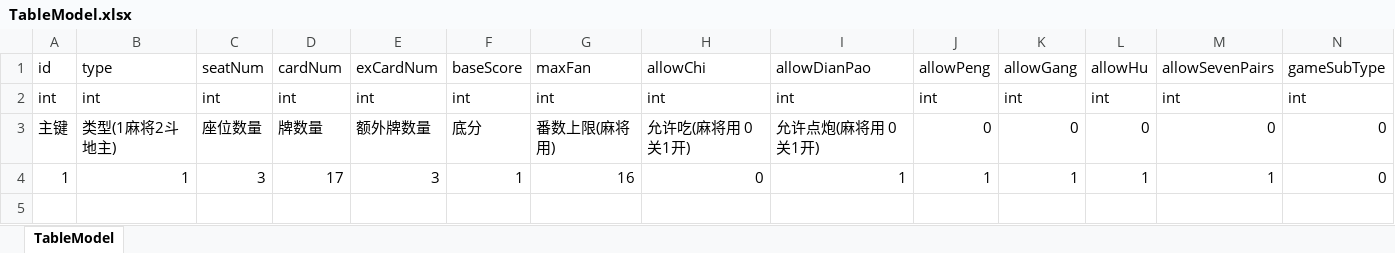
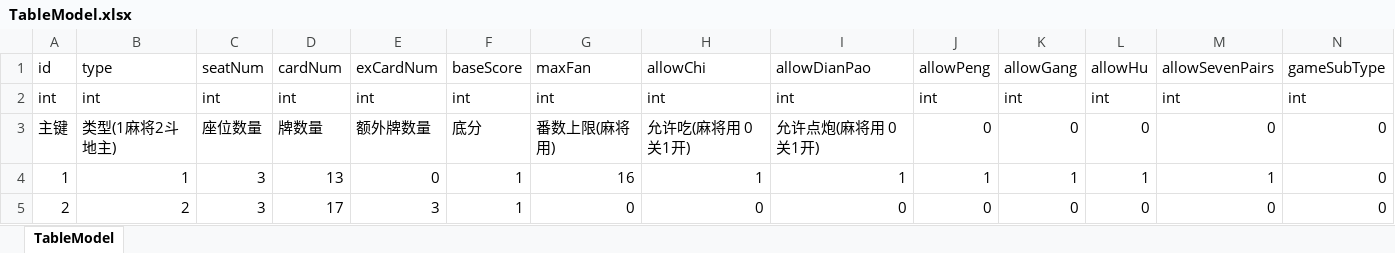
Before and after one commit to cloudHui/Server, an Excel workbook: tool/src/main/resources/xml/TableModel.xlsx, sheet TableModel, drawn as a sheet; only a part is shown; values as stored, in another font and other column widths than the file's, no borders; rows hold the shown columns only; the diff names each change by its address in the sheet, - before the commit and + after, or states it on an @@ line.

```diff
--- a/tool/src/main/resources/xml/TableModel.xlsx (sheet TableModel)
+++ b/tool/src/main/resources/xml/TableModel.xlsx (sheet TableModel)
-D4: 17
+D4: 13
-E4: 3
+E4: 0
-H4: 0
+H4: 1
+row 5: 2 | 2 | 3 | 17 | 3 | 1 | 0 | 0 | 0 | 0 | 0 | 0 | 0 | 0
```
Also changed, not shown: 24 other files.
